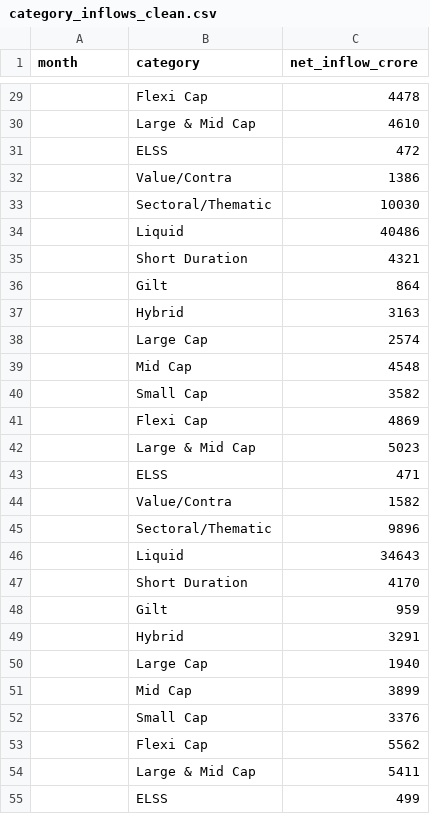
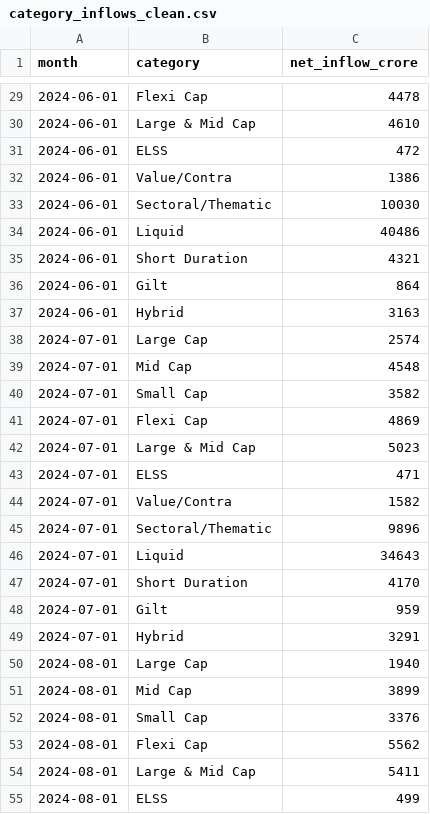
Before and after one commit to KillerBea967/MutualFundAnalytics, a CSV file: data/processed/category_inflows_clean.csv, drawn as a sheet; only a part is shown, gaps mark what is left out; the diff covers the shown part only.

```diff
--- a/data/processed/category_inflows_clean.csv
+++ b/data/processed/category_inflows_clean.csv
@@ -29,27 +29,27 @@ month,category,net_inflow_crore
-,Flexi Cap,4478
-,Large & Mid Cap,4610
-,ELSS,472
-,Value/Contra,1386
-,Sectoral/Thematic,10030
-,Liquid,40486
-,Short Duration,4321
-,Gilt,864
-,Hybrid,3163
-,Large Cap,2574
-,Mid Cap,4548
-,Small Cap,3582
-,Flexi Cap,4869
-,Large & Mid Cap,5023
-,ELSS,471
-,Value/Contra,1582
-,Sectoral/Thematic,9896
-,Liquid,34643
-,Short Duration,4170
-,Gilt,959
-,Hybrid,3291
-,Large Cap,1940
-,Mid Cap,3899
-,Small Cap,3376
-,Flexi Cap,5562
-,Large & Mid Cap,5411
-,ELSS,499
+2024-06-01,Flexi Cap,4478
+2024-06-01,Large & Mid Cap,4610
+2024-06-01,ELSS,472
+2024-06-01,Value/Contra,1386
+2024-06-01,Sectoral/Thematic,10030
+2024-06-01,Liquid,40486
+2024-06-01,Short Duration,4321
+2024-06-01,Gilt,864
+2024-06-01,Hybrid,3163
+2024-07-01,Large Cap,2574
+2024-07-01,Mid Cap,4548
+2024-07-01,Small Cap,3582
+2024-07-01,Flexi Cap,4869
+2024-07-01,Large & Mid Cap,5023
+2024-07-01,ELSS,471
+2024-07-01,Value/Contra,1582
+2024-07-01,Sectoral/Thematic,9896
+2024-07-01,Liquid,34643
+2024-07-01,Short Duration,4170
+2024-07-01,Gilt,959
+2024-07-01,Hybrid,3291
+2024-08-01,Large Cap,1940
+2024-08-01,Mid Cap,3899
+2024-08-01,Small Cap,3376
+2024-08-01,Flexi Cap,5562
+2024-08-01,Large & Mid Cap,5411
+2024-08-01,ELSS,499
```
Also changed, not shown: 1 added row and 116 edited cells elsewhere in this file, data/processed/industry_folio_count_clean.csv, data/processed/monthly_sip_inflows_clean.csv, 9 other files.
